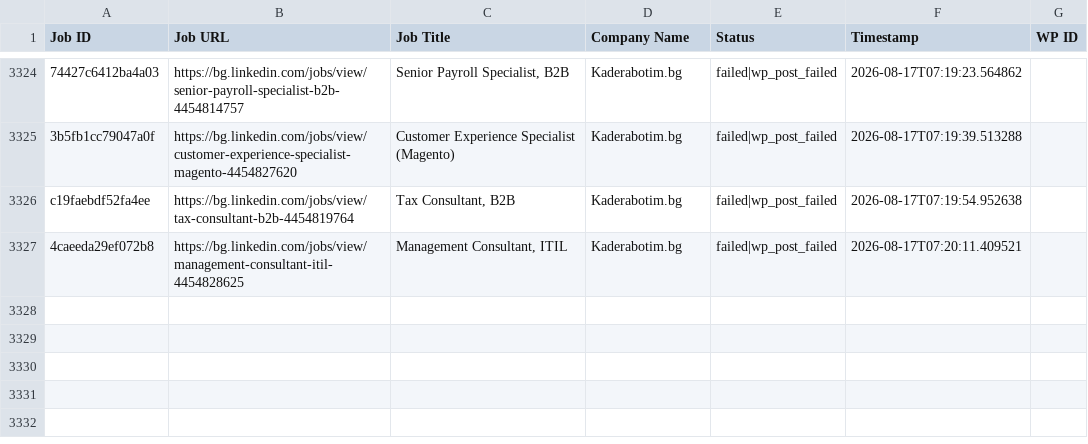
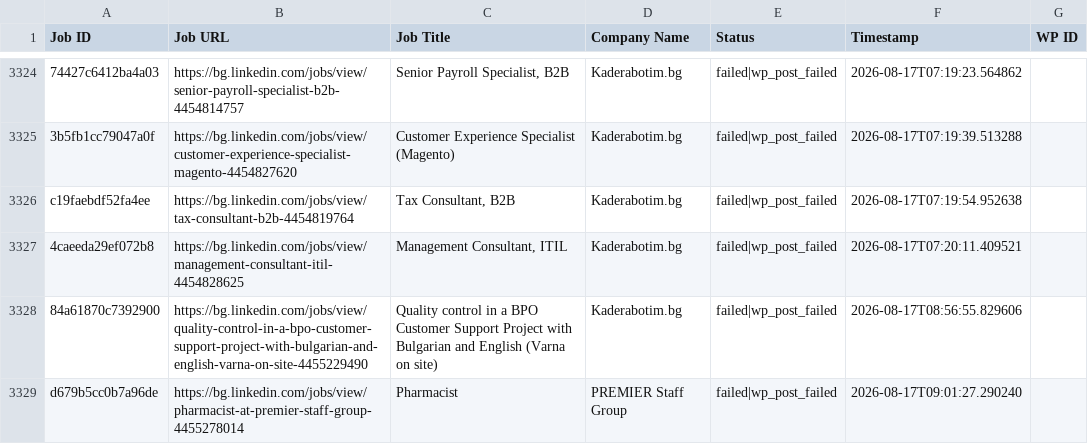
Before and after one commit to vindoky/bg, a CSV file: processed_jobs.csv, drawn as a sheet; only a part is shown, gaps mark what is left out; the diff names each change by its address in the sheet, - before the commit and + after, or states it on an @@ line.

```diff
--- a/processed_jobs.csv
+++ b/processed_jobs.csv
+row 3328: 84a61870c7392900 | https://bg.linkedin.com/jobs/view/quality-control-in-a-bpo-customer-support-project-with-bulgarian-and-english-varna-on-site-4455229490 | Quality control in a BPO Customer Support Project with Bulgarian and English (Varna on site) | Kaderabotim.bg | failed|wp_post_failed | 2026-08-17T08:56:55.829606
+row 3329: d679b5cc0b7a96de | https://bg.linkedin.com/jobs/view/pharmacist-at-premier-staff-group-4455278014 | Pharmacist | PREMIER Staff Group | failed|wp_post_failed | 2026-08-17T09:01:27.290240
```
